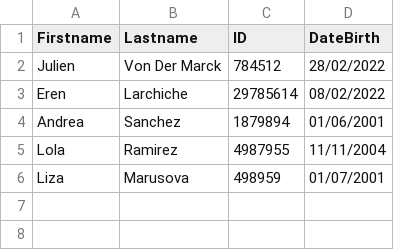
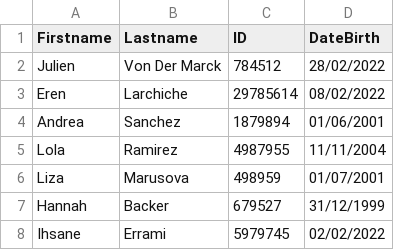
Before and after one commit to jvondermarck/student-record, a CSV file: src/main/java/com/student/database_student.csv, drawn as a sheet; the diff names each change by its address in the sheet, - before the commit and + after, or states it on an @@ line.

```diff
--- a/src/main/java/com/student/database_student.csv
+++ b/src/main/java/com/student/database_student.csv
+row 7: Hannah | Backer | 679527 | 31/12/1999
+row 8: Ihsane | Errami | 5979745 | 02/02/2022
```
Also changed, not shown: 19 other files.
